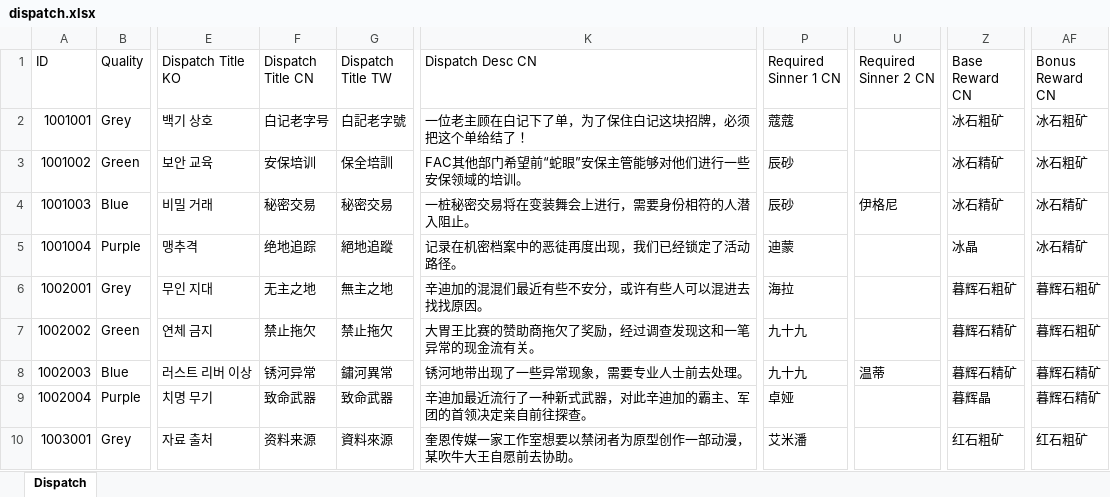
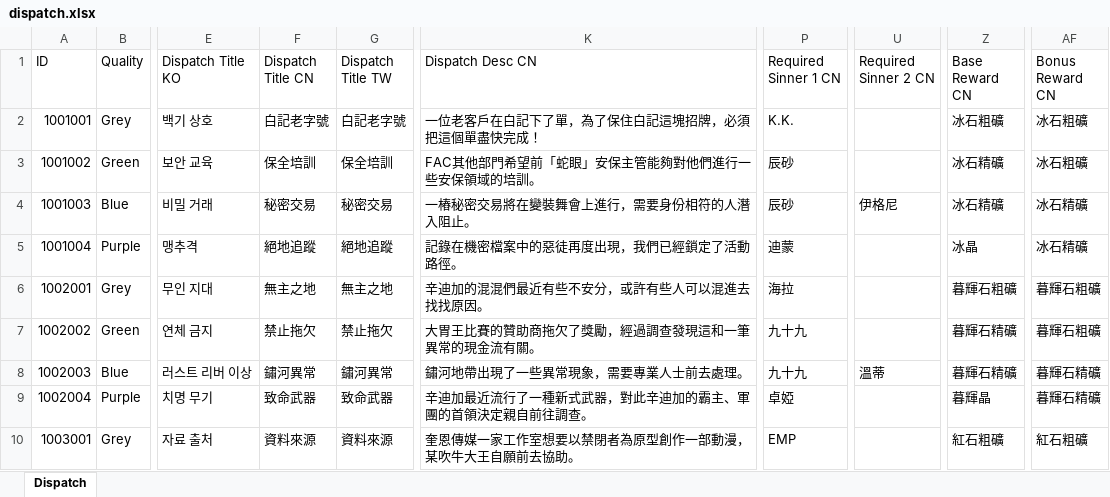
Before and after one commit to gilmarion/PtNData, an Excel workbook: Sinner_Stuff/dispatch.xlsx, sheet Dispatch, drawn as a sheet; only a part is shown, gaps mark what is left out; values as stored, in another font and other column widths than the file's, no borders; the diff covers the shown part only; the diff names each change by its address in the sheet, - before the commit and + after, or states it on an @@ line.

```diff
--- a/Sinner_Stuff/dispatch.xlsx (sheet Dispatch)
+++ b/Sinner_Stuff/dispatch.xlsx (sheet Dispatch)
-F2 (Dispatch Title CN): 白记老字号
+F2 (Dispatch Title CN): 白記老字號
-K2 (Dispatch Desc CN): 一位老主顾在白记下了单，为了保住白记这块招牌，必须把这个单给结了！
+K2 (Dispatch Desc CN): 一位老客戶在白記下了單，為了保住白記這塊招牌，必須把這個單盡快完成！
-P2 (Required Sinner 1 CN): 蔻蔻
+P2 (Required Sinner 1 CN): K.K.
-Z2 (Base Reward CN): 冰石粗矿
+Z2 (Base Reward CN): 冰石粗礦
-AF2:AF3 (Bonus Reward CN): 冰石粗矿
+AF2:AF3 (Bonus Reward CN): 冰石粗礦
-F3 (Dispatch Title CN): 安保培训
+F3 (Dispatch Title CN): 保全培訓
-K3 (Dispatch Desc CN): FAC其他部门希望前“蛇眼”安保主管能够对他们进行一些安保领域的培训。
+K3 (Dispatch Desc CN): FAC其他部門希望前「蛇眼」安保主管能夠對他們進行一些安保領域的培訓。
-Z3:Z4 (Base Reward CN): 冰石精矿
+Z3:Z4 (Base Reward CN): 冰石精礦
-K4 (Dispatch Desc CN): 一桩秘密交易将在变装舞会上进行，需要身份相符的人潜入阻止。
+K4 (Dispatch Desc CN): 一樁秘密交易將在變裝舞會上進行，需要身份相符的人潛入阻止。
-AF4:AF5 (Bonus Reward CN): 冰石精矿
+AF4:AF5 (Bonus Reward CN): 冰石精礦
-F5 (Dispatch Title CN): 绝地追踪
+F5 (Dispatch Title CN): 絕地追蹤
-K5 (Dispatch Desc CN): 记录在机密档案中的恶徒再度出现，我们已经锁定了活动路径。
+K5 (Dispatch Desc CN): 記錄在機密檔案中的惡徒再度出現，我們已經鎖定了活動路徑。
-F6 (Dispatch Title CN): 无主之地
+F6 (Dispatch Title CN): 無主之地
-K6 (Dispatch Desc CN): 辛迪加的混混们最近有些不安分，或许有些人可以混进去找找原因。
+K6 (Dispatch Desc CN): 辛迪加的混混們最近有些不安分，或許有些人可以混進去找找原因。
-Z6 (Base Reward CN): 暮辉石粗矿
+Z6 (Base Reward CN): 暮輝石粗礦
-AF6:AF7 (Bonus Reward CN): 暮辉石粗矿
+AF6:AF7 (Bonus Reward CN): 暮輝石粗礦
-K7 (Dispatch Desc CN): 大胃王比赛的赞助商拖欠了奖励，经过调查发现这和一笔异常的现金流有关。
+K7 (Dispatch Desc CN): 大胃王比賽的贊助商拖欠了獎勵，經過調查發現這和一筆異常的現金流有關。
-Z7:Z8 (Base Reward CN): 暮辉石精矿
+Z7:Z8 (Base Reward CN): 暮輝石精礦
-F8 (Dispatch Title CN): 锈河异常
+F8 (Dispatch Title CN): 鏽河異常
-K8 (Dispatch Desc CN): 锈河地带出现了一些异常现象，需要专业人士前去处理。
+K8 (Dispatch Desc CN): 鏽河地帶出現了一些異常現象，需要專業人士前去處理。
-U8 (Required Sinner 2 CN): 温蒂
+U8 (Required Sinner 2 CN): 溫蒂
-AF8:AF9 (Bonus Reward CN): 暮辉石精矿
+AF8:AF9 (Bonus Reward CN): 暮輝石精礦
-K9 (Dispatch Desc CN): 辛迪加最近流行了一种新式武器，对此辛迪加的霸主、军团的首领决定亲自前往探查。
+K9 (Dispatch Desc CN): 辛迪加最近流行了一種新式武器，對此辛迪加的霸主、軍團的首領決定親自前往調查。
-P9 (Required Sinner 1 CN): 卓娅
+P9 (Required Sinner 1 CN): 卓婭
-Z9 (Base Reward CN): 暮辉晶
+Z9 (Base Reward CN): 暮輝晶
-F10 (Dispatch Title CN): 资料来源
+F10 (Dispatch Title CN): 資料來源
-K10 (Dispatch Desc CN): 奎恩传媒一家工作室想要以禁闭者为原型创作一部动漫，某吹牛大王自愿前去协助。
+K10 (Dispatch Desc CN): 奎恩傳媒一家工作室想要以禁閉者為原型創作一部動漫，某吹牛大王自願前去協助。
-P10 (Required Sinner 1 CN): 艾米潘
+P10 (Required Sinner 1 CN): EMP
-Z10 (Base Reward CN): 红石粗矿
+Z10 (Base Reward CN): 紅石粗礦
-AF10 (Bonus Reward CN): 红石粗矿
+AF10 (Bonus Reward CN): 紅石粗礦
```
Also changed, not shown: 623 edited cells elsewhere in this sheet, Sinner_Stuff/Emotion_Check.xlsx, 16 other files.
